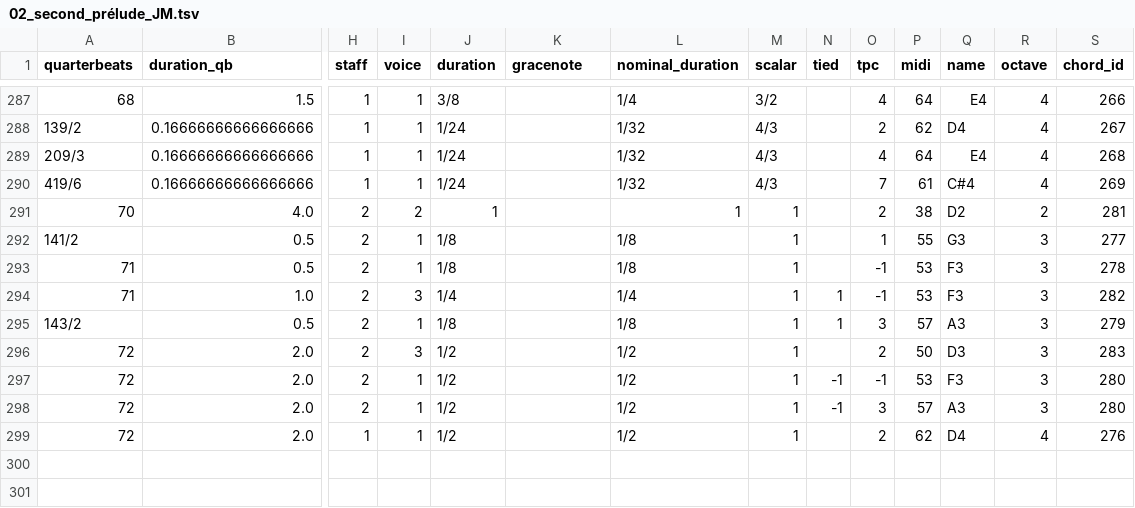
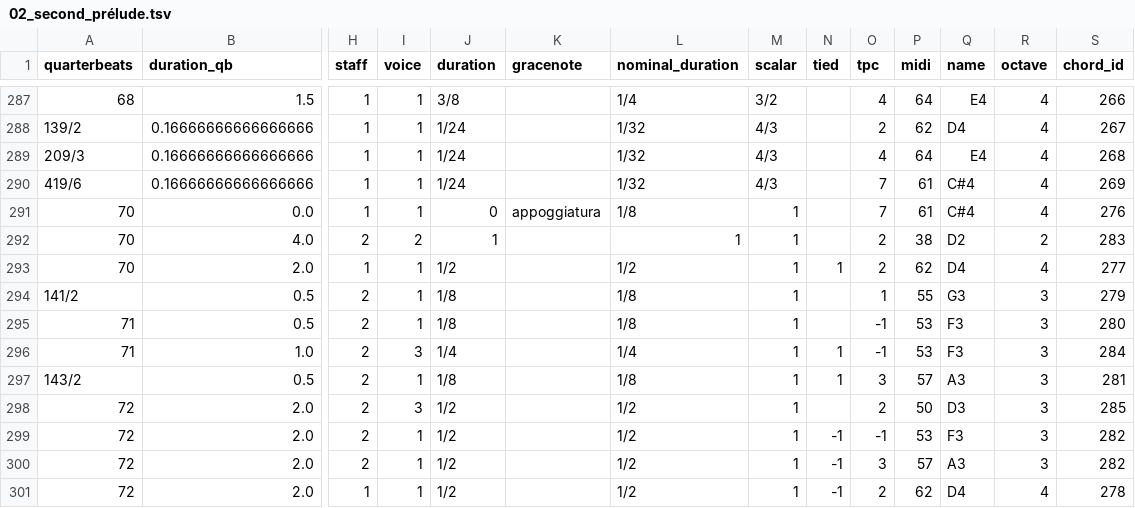
Before and after one commit to DCMLab/couperin_clavecin, a TSV file: notes/02_second_prélude.tsv (was notes/02_second_prélude_JM.tsv), drawn as a sheet; only a part is shown, gaps mark what is left out; addresses are those after the commit; rows hold the shown columns only; the diff names each change by its address in the sheet, - before the commit and + after, or states it on an @@ line.

```diff
--- a/notes/02_second_prélude_JM.tsv
+++ b/notes/02_second_prélude.tsv
+row 291: 70 | 0.0 | 1 | 1 | 0 | appoggiatura | 1/8 | 1 |  | 7 | 61 | C#4 | 4 | 276
-S292 (chord_id): 281
+S292 (chord_id): 283
+row 293: 70 | 2.0 | 1 | 1 | 1/2 |  | 1/2 | 1 | 1 | 2 | 62 | D4 | 4 | 277
-S294 (chord_id): 277
+S294 (chord_id): 279
-S295 (chord_id): 278
+S295 (chord_id): 280
-S296 (chord_id): 282
+S296 (chord_id): 284
-S297 (chord_id): 279
+S297 (chord_id): 281
-S298 (chord_id): 283
+S298 (chord_id): 285
-S299:S300 (chord_id): 280
+S299:S300 (chord_id): 282
-N301 (tied): (empty)
+N301 (tied): -1
-S301 (chord_id): 276
+S301 (chord_id): 278
```
Also changed, not shown: metadata.tsv, 51 other files.
